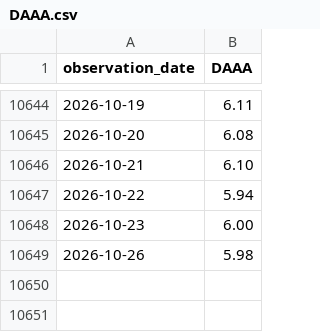
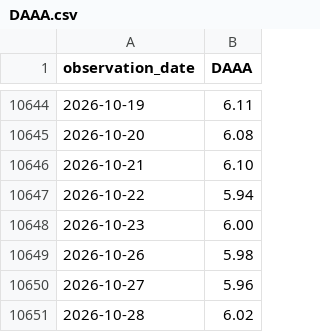
Before and after one commit to uihansol/credit-cycle-dashboard, a CSV file: credit-cycle/data/DAAA.csv, drawn as a sheet; only a part is shown, gaps mark what is left out; the diff names each change by its address in the sheet, - before the commit and + after, or states it on an @@ line.

```diff
--- a/credit-cycle/data/DAAA.csv
+++ b/credit-cycle/data/DAAA.csv
+row 10650: 2026-10-27 | 5.96
+row 10651: 2026-10-28 | 6.02
```
Also changed, not shown: credit-cycle/data/BBB.csv, credit-cycle/data/DBAA.csv, 6 other files.
